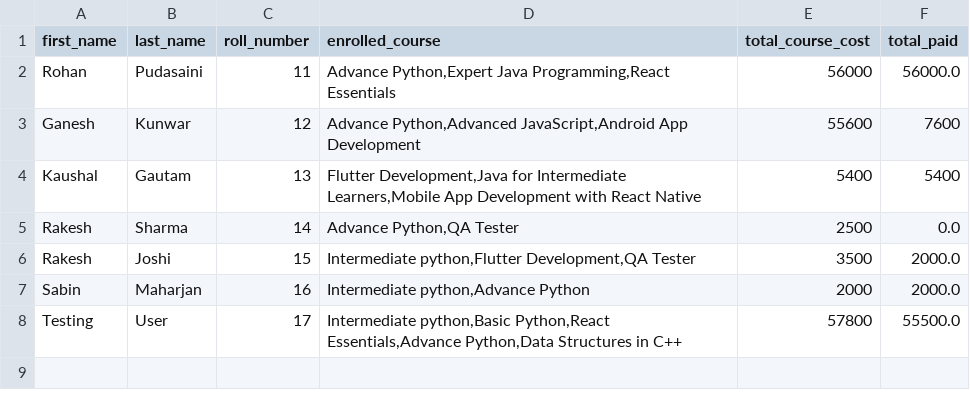
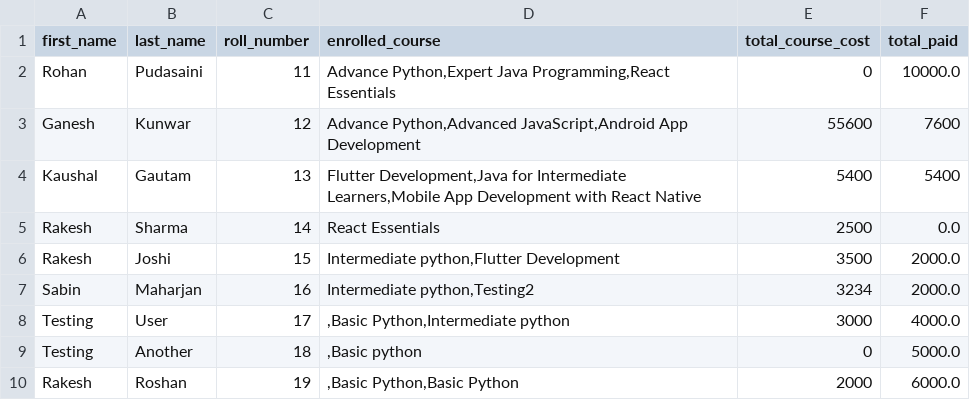
Before and after one commit to Rohanpudasaini/intern_day_4, a CSV file: DB/Student.csv, drawn as a sheet.

```diff
--- a/DB/Student.csv
+++ b/DB/Student.csv
@@ -1,8 +1,10 @@
 first_name,last_name,roll_number,enrolled_course,total_course_cost,total_paid
-Rohan,Pudasaini,11,"Advance Python,Expert Java Programming,React Essentials",56000,56000.0
+Rohan,Pudasaini,11,"Advance Python,Expert Java Programming,React Essentials",0,10000.0
 Ganesh,Kunwar,12,"Advance Python,Advanced JavaScript,Android App Development",55600,7600
 Kaushal,Gautam,13,"Flutter Development,Java for Intermediate Learners,Mobile App Development with React Native",5400,5400
-Rakesh,Sharma,14,"Advance Python,QA Tester",2500,0.0
-Rakesh,Joshi,15,"Intermediate python,Flutter Development,QA Tester",3500,2000.0
-Sabin,Maharjan,16,"Intermediate python,Advance Python",2000,2000.0
-Testing,User,17,"Intermediate python,Basic Python,React Essentials,Advance Python,Data Structures in C++",57800,55500.0
+Rakesh,Sharma,14,React Essentials,2500,0.0
+Rakesh,Joshi,15,"Intermediate python,Flutter Development",3500,2000.0
+Sabin,Maharjan,16,"Intermediate python,Testing2",3234,2000.0
+Testing,User,17,",Basic Python,Intermediate python",3000,4000.0
+Testing,Another,18,",Basic python",0,5000.0
+Rakesh,Roshan,19,",Basic Python,Basic Python",2000,6000.0
```
Also changed, not shown: 4 other files.
